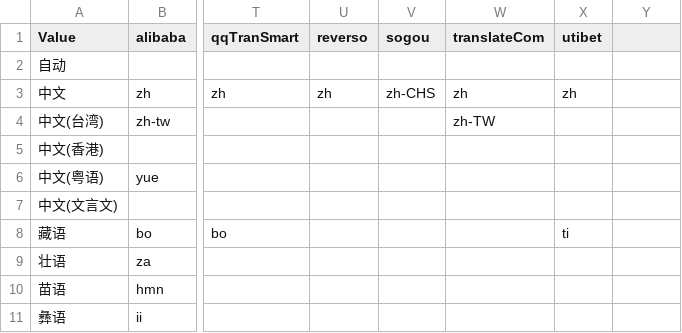
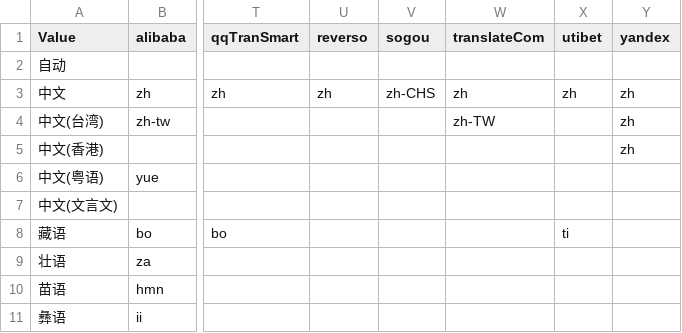
Before and after one commit to choicenew/aura-wallpaper, a CSV file: supported_language_map.csv, drawn as a sheet; only a part is shown, gaps mark what is left out; the diff names each change by its address in the sheet, - before the commit and + after, or states it on an @@ line.

Commit message:
Add files via upload

```diff
--- a/supported_language_map.csv
+++ b/supported_language_map.csv
-Y1: (empty)
+Y1: yandex
-Y3:Y5 (yandex): (empty)
+Y3:Y5 (yandex): zh
```
